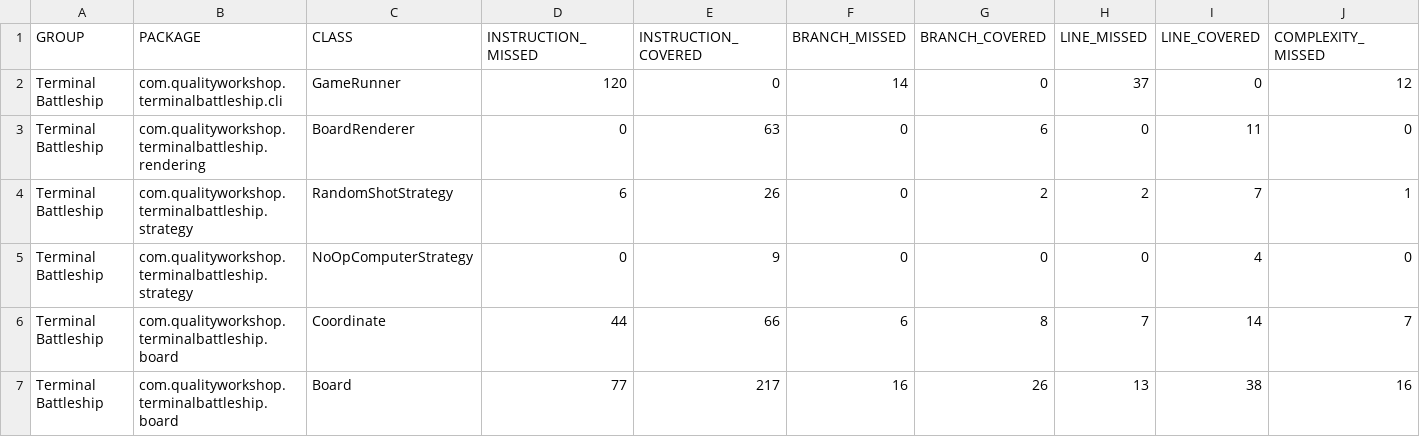
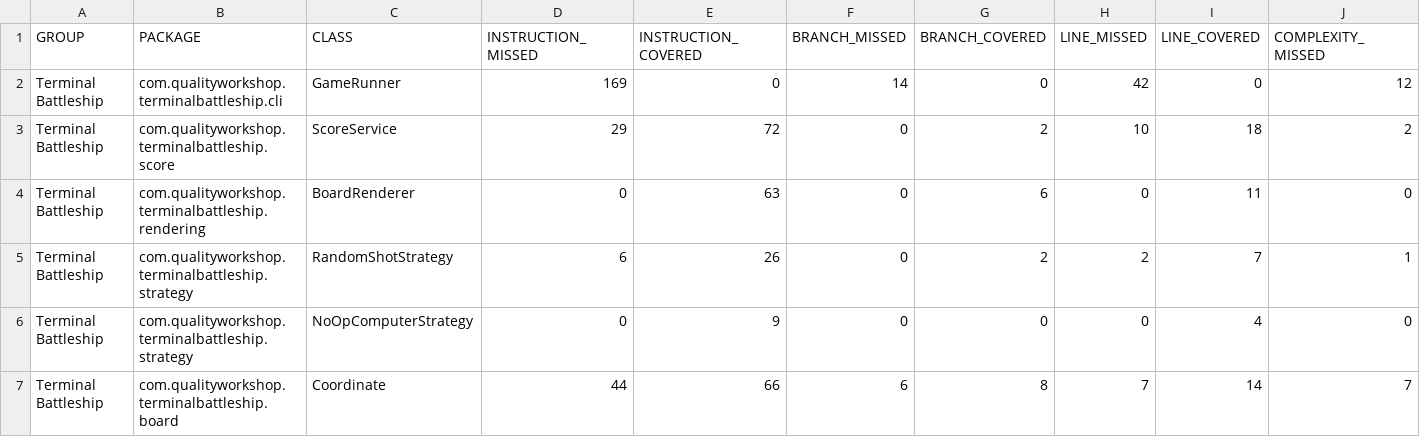
Before and after one commit to DrivoireFR/battleship-java, a CSV file: target/site/jacoco/jacoco.csv, drawn as a sheet; only a part is shown; the shorter side is filled out with more unchanged rows; rows hold the shown columns only; the diff names each change by its address in the sheet, - before the commit and + after, or states it on an @@ line.

Commit message:
Integration de ScoreService dans GameRunner

```diff
--- a/target/site/jacoco/jacoco.csv
+++ b/target/site/jacoco/jacoco.csv
-D2 (INSTRUCTION_MISSED): 120
+D2 (INSTRUCTION_MISSED): 169
-H2 (LINE_MISSED): 37
+H2 (LINE_MISSED): 42
+row 3: Terminal Battleship | com.qualityworkshop.terminalbattleship.score | ScoreService | 29 | 72 | 0 | 2 | 10 | 18 | 2
```
Also changed, not shown: 31 other files.
